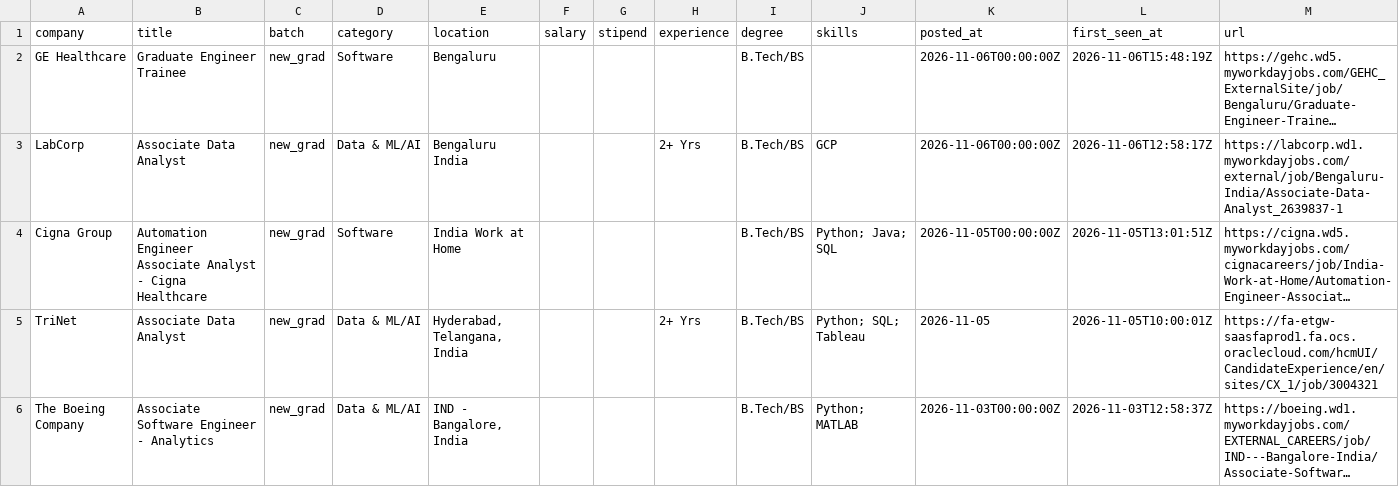
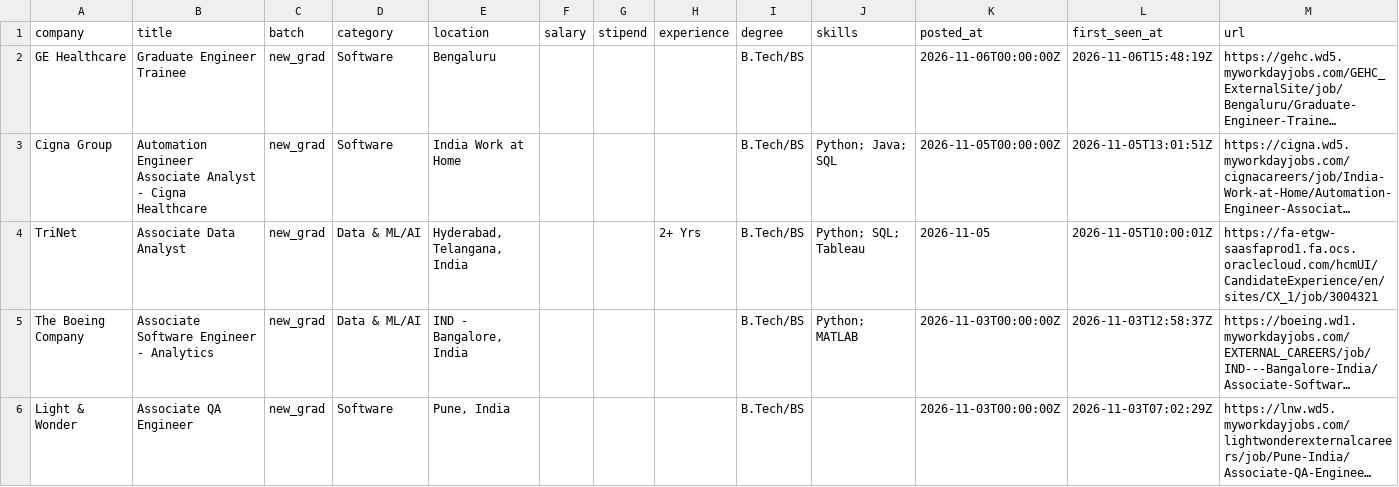
Before and after one commit to Rohan-droid7/jobs-fresher-india, a CSV file: data/jobs.csv, drawn as a sheet; only a part is shown; the shorter side is filled out with more unchanged rows; long unchanged cells end in …; the diff names each change by its address in the sheet, - before the commit and + after, or states it on an @@ line.

```diff
--- a/data/jobs.csv
+++ b/data/jobs.csv
-row 3: LabCorp | Associate Data Analyst | new_grad | Data & ML/AI | Bengaluru India |  |  | 2+ Yrs | B.Tech/BS | GCP | 2026-11-06T00:00:00Z | 2026-11-06T12:58:17Z | https://labcorp.wd1.myworkdayjobs.com/external/job/Bengaluru-India/Associate-Data-Analyst_2639837-1
```
Also changed, not shown: 12 other files.
